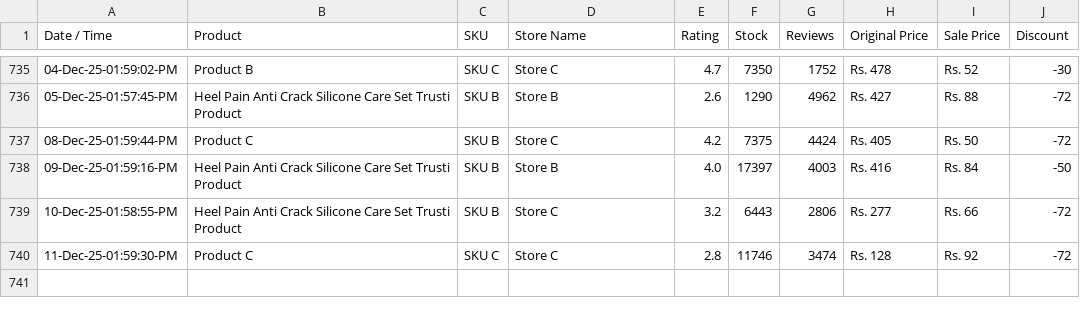
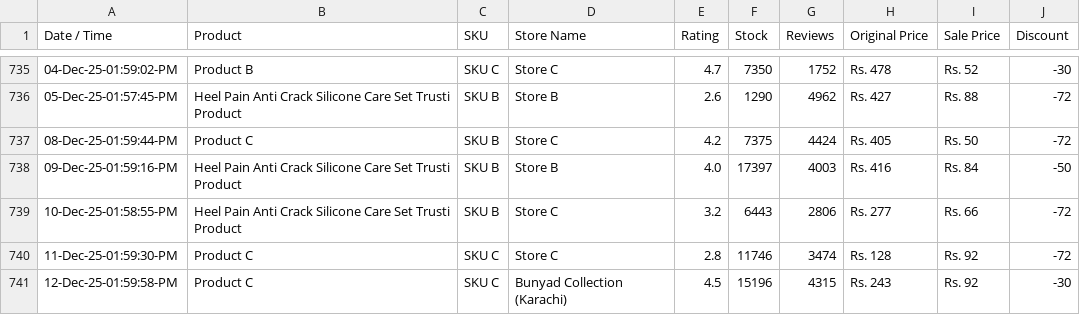
Before and after one commit to shafqatjan/amp-actionable-emails, a CSV file: data.csv, drawn as a sheet; only a part is shown, gaps mark what is left out; the diff names each change by its address in the sheet, - before the commit and + after, or states it on an @@ line.

Commit message:
12-Dec-25-01:59:58:PM

```diff
--- a/data.csv
+++ b/data.csv
+row 741: 12-Dec-25-01:59:58-PM | Product C | SKU C | Bunyad Collection (Karachi) | 4.5 | 15196 | 4315 | Rs. 243 | Rs. 92 | -30
```
